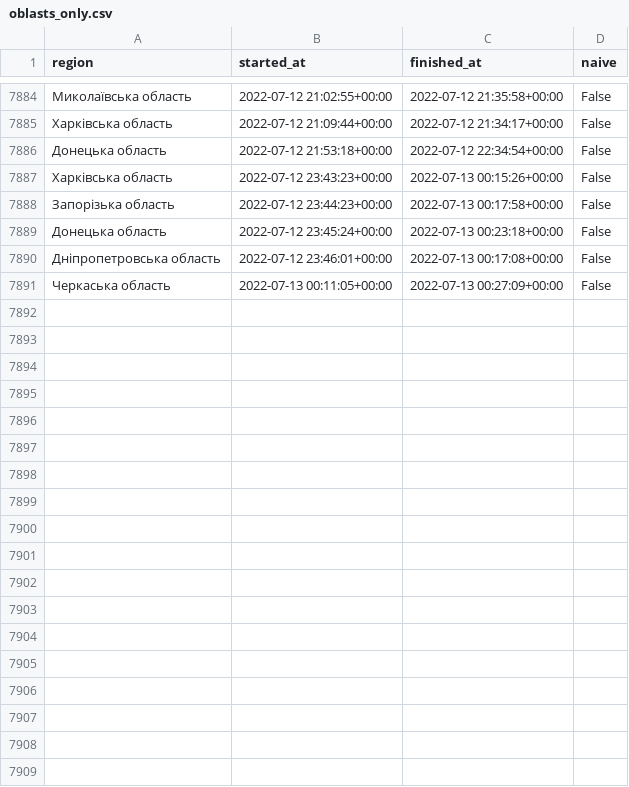
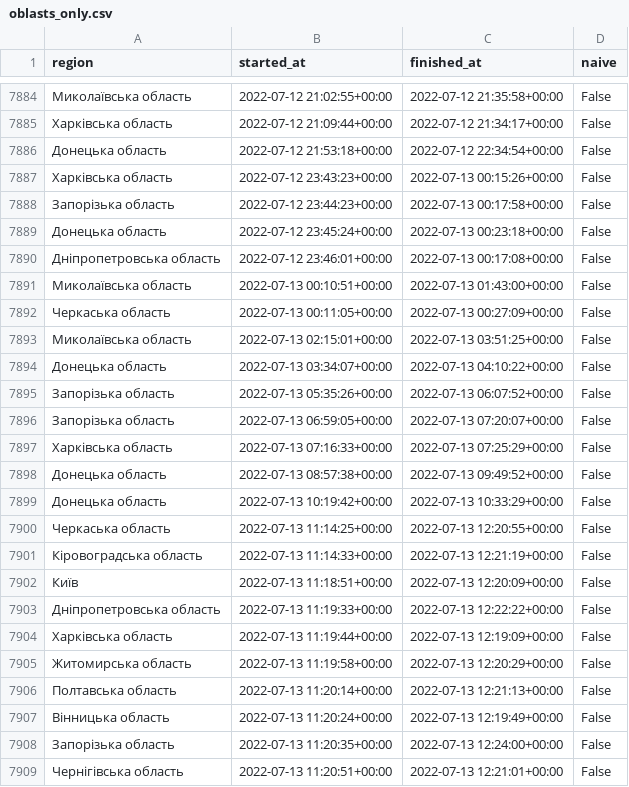
Before and after one commit to Vadimkin/ukrainian-air-raid-sirens-dataset, a CSV file: datasets/oblasts_only.csv, drawn as a sheet; only a part is shown, gaps mark what is left out; the diff covers the shown part only.

```diff
--- a/datasets/oblasts_only.csv
+++ b/datasets/oblasts_only.csv
@@ -7890,2 +7890,20 @@ region,started_at,finished_at,naive
 Дніпропетровська область,2022-07-12 23:46:01+00:00,2022-07-13 00:17:08+00:00,False
+Миколаївська область,2022-07-13 00:10:51+00:00,2022-07-13 01:43:00+00:00,False
 Черкаська область,2022-07-13 00:11:05+00:00,2022-07-13 00:27:09+00:00,False
+Миколаївська область,2022-07-13 02:15:01+00:00,2022-07-13 03:51:25+00:00,False
+Донецька область,2022-07-13 03:34:07+00:00,2022-07-13 04:10:22+00:00,False
+Запорізька область,2022-07-13 05:35:26+00:00,2022-07-13 06:07:52+00:00,False
+Запорізька область,2022-07-13 06:59:05+00:00,2022-07-13 07:20:07+00:00,False
+Харківська область,2022-07-13 07:16:33+00:00,2022-07-13 07:25:29+00:00,False
+Донецька область,2022-07-13 08:57:38+00:00,2022-07-13 09:49:52+00:00,False
+Донецька область,2022-07-13 10:19:42+00:00,2022-07-13 10:33:29+00:00,False
+Черкаська область,2022-07-13 11:14:25+00:00,2022-07-13 12:20:55+00:00,False
+Кіровоградська область,2022-07-13 11:14:33+00:00,2022-07-13 12:21:19+00:00,False
+Київ,2022-07-13 11:18:51+00:00,2022-07-13 12:20:09+00:00,False
+Дніпропетровська область,2022-07-13 11:19:33+00:00,2022-07-13 12:22:22+00:00,False
+Харківська область,2022-07-13 11:19:44+00:00,2022-07-13 12:19:09+00:00,False
+Житомирська область,2022-07-13 11:19:58+00:00,2022-07-13 12:20:29+00:00,False
+Полтавська область,2022-07-13 11:20:14+00:00,2022-07-13 12:21:13+00:00,False
+Вінницька область,2022-07-13 11:20:24+00:00,2022-07-13 12:19:49+00:00,False
+Запорізька область,2022-07-13 11:20:35+00:00,2022-07-13 12:24:00+00:00,False
+Чернігівська область,2022-07-13 11:20:51+00:00,2022-07-13 12:21:01+00:00,False
```
Also changed, not shown: 24 added rows elsewhere in this file, datasets/full_data.csv.
